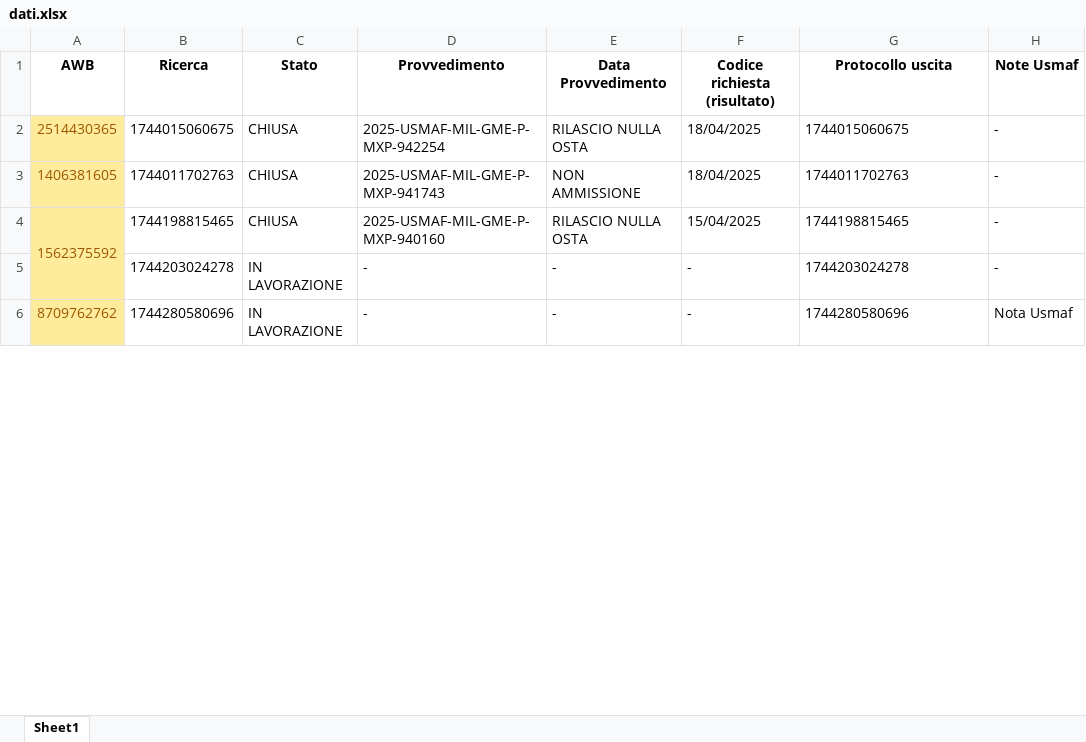
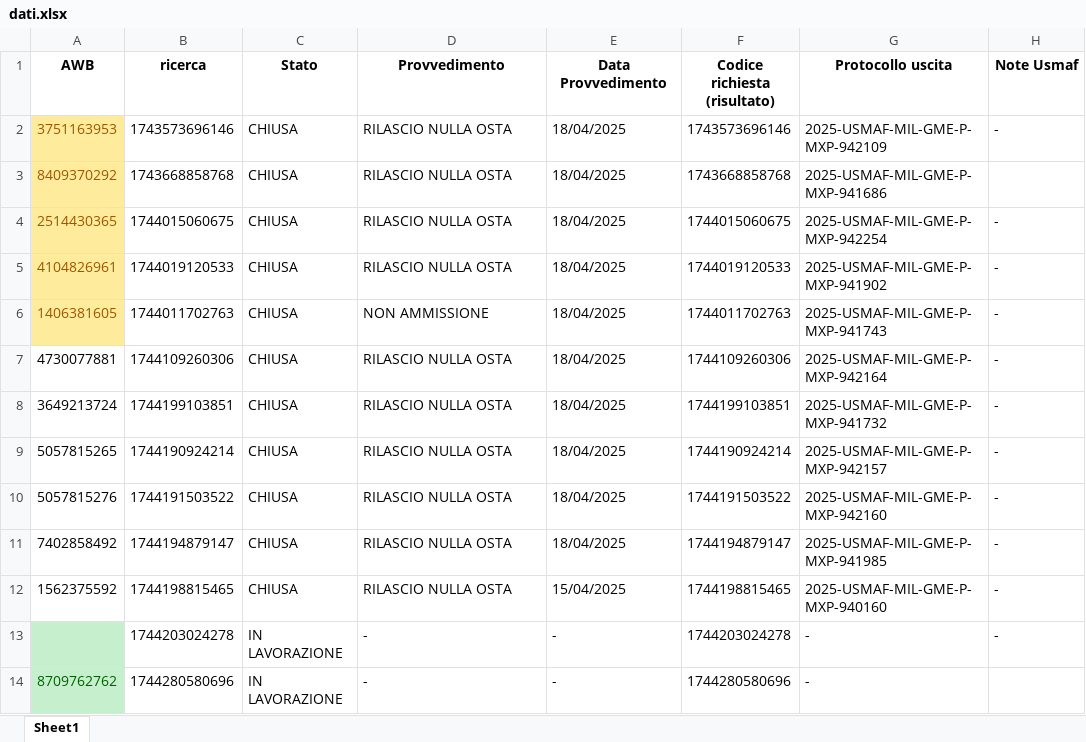
Before and after one commit to ToseSenpai/ControlloStatoNSIS, an Excel workbook: dati.xlsx, sheet Sheet1, drawn as a sheet; only a part is shown; values as stored, in another font and other column widths than the file's, no borders; conditional formats not drawn; removed rows and columns are numbered as before the commit, all else as after; the diff covers the shown part only; the diff names each change by its address in the sheet, - before the commit and + after, or states it on an @@ line.

```diff
--- a/dati.xlsx (sheet Sheet1)
+++ b/dati.xlsx (sheet Sheet1)
-B1: Ricerca
+B1: ricerca
+row 2: 3751163953 | 1743573696146 | CHIUSA | RILASCIO NULLA OSTA | 18/04/2025 | 1743573696146 | 2025-USMAF-MIL-GME-P-MXP-942109 | -
+row 3: 8409370292 | 1743668858768 | CHIUSA | RILASCIO NULLA OSTA | 18/04/2025 | 1743668858768 | 2025-USMAF-MIL-GME-P-MXP-941686
-D4 (Provvedimento): 2025-USMAF-MIL-GME-P-MXP-942254
+D4 (Provvedimento): RILASCIO NULLA OSTA
-E4 (Data Provvedimento): RILASCIO NULLA OSTA
+E4 (Data Provvedimento): 18/04/2025
-F4 (Codice richiesta (risultato)): 18/04/2025
+F4 (Codice richiesta (risultato)): 1744015060675
-G4 (Protocollo uscita): 1744015060675
+G4 (Protocollo uscita): 2025-USMAF-MIL-GME-P-MXP-942254
+row 5: 4104826961 | 1744019120533 | CHIUSA | RILASCIO NULLA OSTA | 18/04/2025 | 1744019120533 | 2025-USMAF-MIL-GME-P-MXP-941902 | -
-D6 (Provvedimento): 2025-USMAF-MIL-GME-P-MXP-941743
+D6 (Provvedimento): NON AMMISSIONE
-E6 (Data Provvedimento): NON AMMISSIONE
+E6 (Data Provvedimento): 18/04/2025
-F6 (Codice richiesta (risultato)): 18/04/2025
+F6 (Codice richiesta (risultato)): 1744011702763
-G6 (Protocollo uscita): 1744011702763
+G6 (Protocollo uscita): 2025-USMAF-MIL-GME-P-MXP-941743
+row 7: 4730077881 | 1744109260306 | CHIUSA | RILASCIO NULLA OSTA | 18/04/2025 | 1744109260306 | 2025-USMAF-MIL-GME-P-MXP-942164 | -
+row 8: 3649213724 | 1744199103851 | CHIUSA | RILASCIO NULLA OSTA | 18/04/2025 | 1744199103851 | 2025-USMAF-MIL-GME-P-MXP-941732 | -
+row 9: 5057815265 | 1744190924214 | CHIUSA | RILASCIO NULLA OSTA | 18/04/2025 | 1744190924214 | 2025-USMAF-MIL-GME-P-MXP-942157 | -
+row 10: 5057815276 | 1744191503522 | CHIUSA | RILASCIO NULLA OSTA | 18/04/2025 | 1744191503522 | 2025-USMAF-MIL-GME-P-MXP-942160 | -
+row 11: 7402858492 | 1744194879147 | CHIUSA | RILASCIO NULLA OSTA | 18/04/2025 | 1744194879147 | 2025-USMAF-MIL-GME-P-MXP-941985 | -
@@ A12 fill: #FFEB9C → none, text colour: #9C5700 → black @@
-A4:A5 merged
-D12 (Provvedimento): 2025-USMAF-MIL-GME-P-MXP-940160
+D12 (Provvedimento): RILASCIO NULLA OSTA
-E12 (Data Provvedimento): RILASCIO NULLA OSTA
+E12 (Data Provvedimento): 15/04/2025
-F12 (Codice richiesta (risultato)): 15/04/2025
+F12 (Codice richiesta (risultato)): 1744198815465
-G12 (Protocollo uscita): 1744198815465
+G12 (Protocollo uscita): 2025-USMAF-MIL-GME-P-MXP-940160
-A13 fill: none
+A13 fill: #C6EFCE
-F13 (Codice richiesta (risultato)): -
+F13 (Codice richiesta (risultato)): 1744203024278
-G13 (Protocollo uscita): 1744203024278
+G13 (Protocollo uscita): -
@@ A14 fill: #FFEB9C → #C6EFCE, text colour: #9C5700 → #006100 @@
-F14 (Codice richiesta (risultato)): -
+F14 (Codice richiesta (risultato)): 1744280580696
-G14 (Protocollo uscita): 1744280580696
+G14 (Protocollo uscita): -
-H14 (Note Usmaf): Nota Usmaf
+H14 (Note Usmaf): (empty)
```
Also changed, not shown: 161 removed rows and 2 edited cells elsewhere in this sheet, 7 other files.
